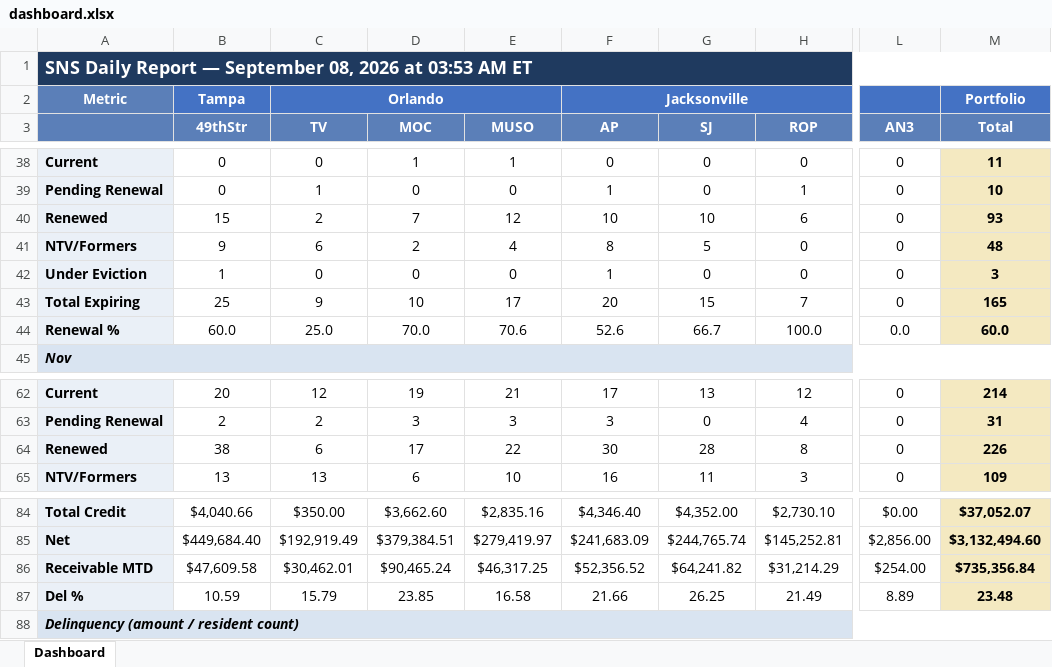
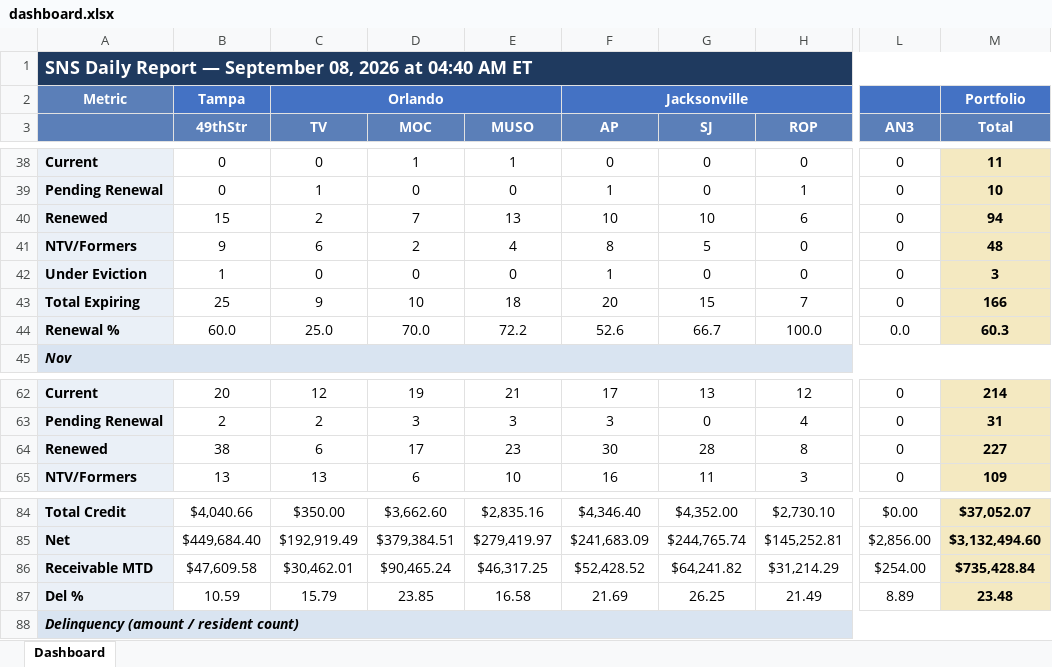
Before and after one commit to ymi-flowing/sns-daily-report, an Excel workbook: dashboard.xlsx, sheet Dashboard, drawn as a sheet; only a part is shown, gaps mark what is left out; values as stored, in another font and other column widths than the file's, no borders; the diff names each change by its address in the sheet, - before the commit and + after, or states it on an @@ line.

```diff
--- a/dashboard.xlsx (sheet Dashboard)
+++ b/dashboard.xlsx (sheet Dashboard)
-A1: …2026 at 03:53 AM ET
+A1: …2026 at 04:40 AM ET
-E40 (MUSO): 12
+E40 (MUSO): 13
-M40 (Total): 93
+M40 (Total): 94
-E43 (MUSO): 17
+E43 (MUSO): 18
-M43 (Total): 165
+M43 (Total): 166
-E44 (MUSO): 70.6
+E44 (MUSO): 72.2
-M44 (Total): 60.0
+M44 (Total): 60.3
-E64 (MUSO): 22
+E64 (MUSO): 23
-M64 (Total): 226
+M64 (Total): 227
-F86 (AP): $52,356.52
+F86 (AP): $52,428.52
-M86 (Total): $735,356.84
+M86 (Total): $735,428.84
-F87 (AP): 21.66
+F87 (AP): 21.69
```
Also changed, not shown: 1 other file.
